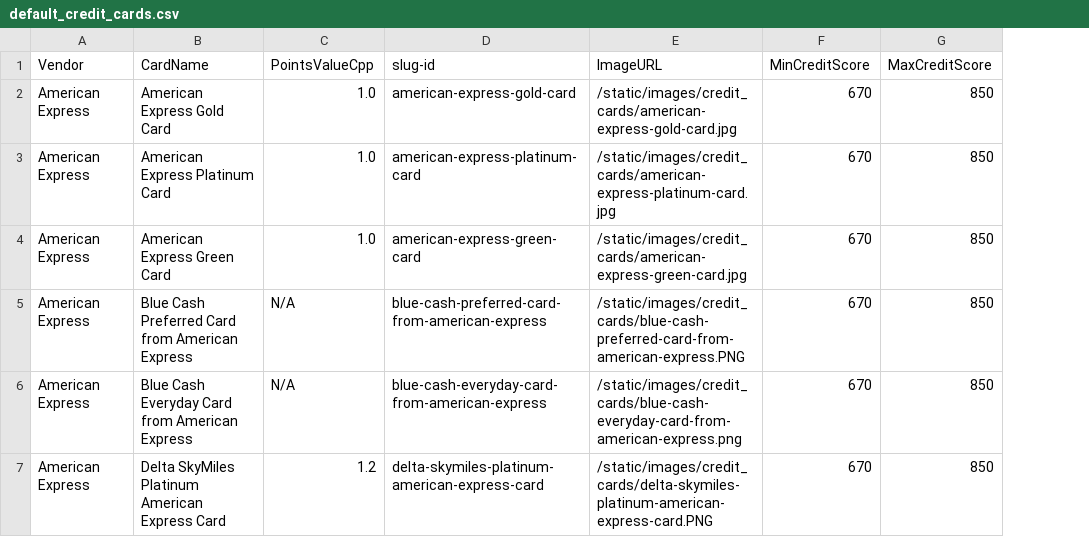
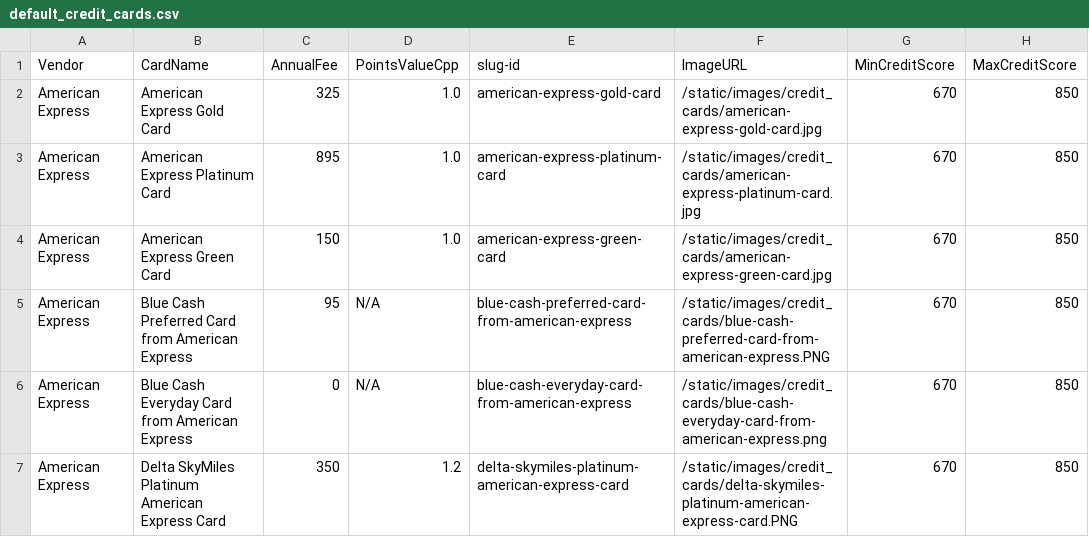
Before and after one commit to colinjianingxie/walletfreak, a CSV file: walletfreak/default_credit_cards.csv, drawn as a sheet; only a part is shown; the diff covers the shown part only; the diff names each change by its address in the sheet, - before the commit and + after, or states it on an @@ line.

Commit message:
updated data restructure

```diff
--- a/walletfreak/default_credit_cards.csv
+++ b/walletfreak/default_credit_cards.csv
+column C (AnnualFee), rows 2-7: 325 | 895 | 150 | 95 | 0 | 350
```
Also changed, not shown: 10 edited cells elsewhere in this file, walletfreak/default_card_benefits.csv, 2 other files.
